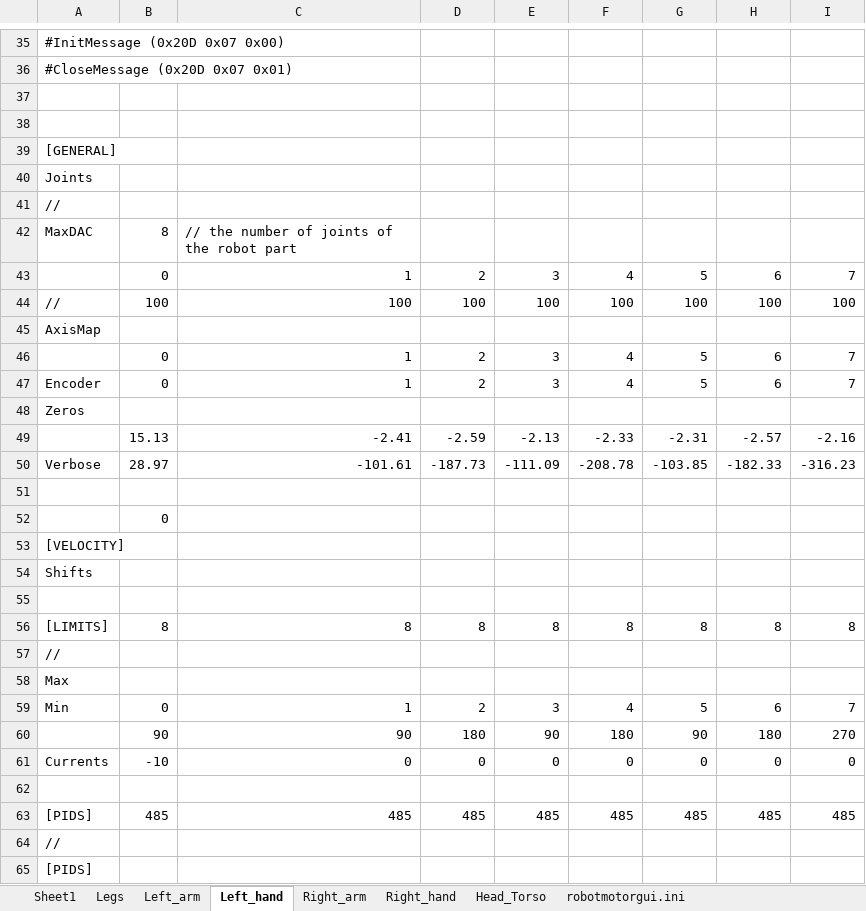
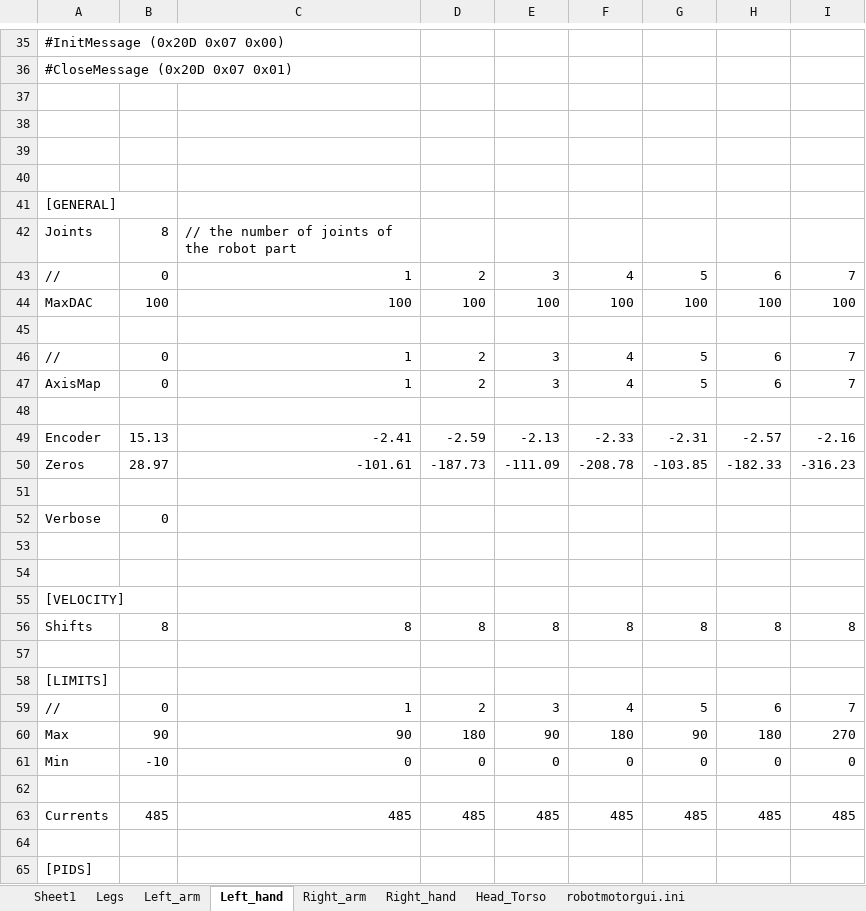
Before and after one commit to robotology/icub-main, an Excel workbook: app/iCubTemplateV1_1/iCub_Calibration_V1_1_002.xlsm, sheet Left_hand, drawn as a sheet; only a part is shown, gaps mark what is left out; values as stored, in another font and other column widths than the file's, no borders; removed rows and columns are numbered as before the commit, all else as after; the diff covers the shown part only; the diff names each change by its address in the sheet, - before the commit and + after, or states it on an @@ line.

```diff
--- a/app/iCubTemplateV1_1/iCub_Calibration_V1_1_002.xlsm (sheet Left_hand)
+++ b/app/iCubTemplateV1_1/iCub_Calibration_V1_1_002.xlsm (sheet Left_hand)
+row 39: (empty)
+row 40: (empty)
-row 40: Joints
-row 41: //
-A42: MaxDAC
+A42: Joints
-A43: (empty)
+A43: //
-A44: //
+A44: MaxDAC
-row 45: AxisMap
-row 46:  | 0 | 1 | 2 | 3 | 4 | 5 | 6 | 7
-row 47: Encoder | 0 | 1 | 2 | 3 | 4 | 5 | 6 | 7
-row 48: Zeros
-row 49:  | 15.13 | -2.41 | -2.59 | -2.13 | -2.33 | -2.31 | -2.57 | -2.16
-row 50: Verbose | 28.97 | -101.61 | -187.73 | -111.09 | -208.78 | -103.85 | -182.33 | -316.23
+row 46: // | 0 | 1 | 2 | 3 | 4 | 5 | 6 | 7
+row 47: AxisMap | 0 | 1 | 2 | 3 | 4 | 5 | 6 | 7
-B48: 0
+B48: (empty)
+row 49: Encoder | 15.13 | -2.41 | -2.59 | -2.13 | -2.33 | -2.31 | -2.57 | -2.16
+row 50: Zeros | 28.97 | -101.61 | -187.73 | -111.09 | -208.78 | -103.85 | -182.33 | -316.23
+row 51: (empty)
+row 52: Verbose | 0
+row 53: (empty)
+row 54: (empty)
-row 54: Shifts
+row 56: Shifts | 8 | 8 | 8 | 8 | 8 | 8 | 8 | 8
-row 56: [LIMITS] | 8 | 8 | 8 | 8 | 8 | 8 | 8 | 8
-A58: //
+A58: [LIMITS]
-row 58: Max
-A59: Min
+A59: //
-A60: (empty)
+A60: Max
-A61: Currents
+A61: Min
-A63: [PIDS]
+A63: Currents
-A64: //
+A64: (empty)
```
Also changed, not shown: 4 added rows, 2 removed rows and 26 edited cells elsewhere in this sheet, sheet Left_arm, sheet robotmotorgui.ini, sheet Right_arm, formulas that keep their value.
